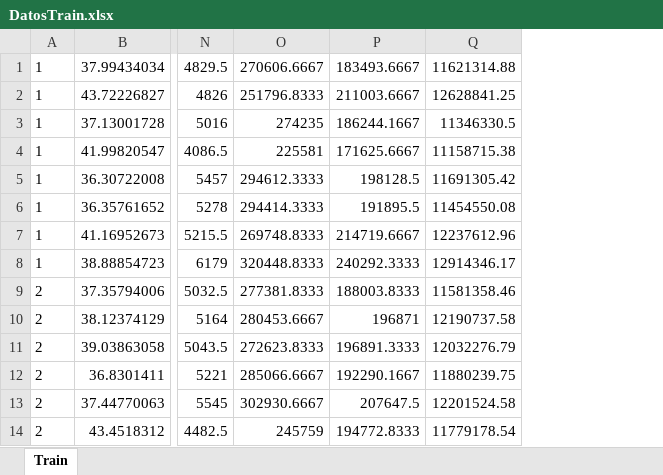
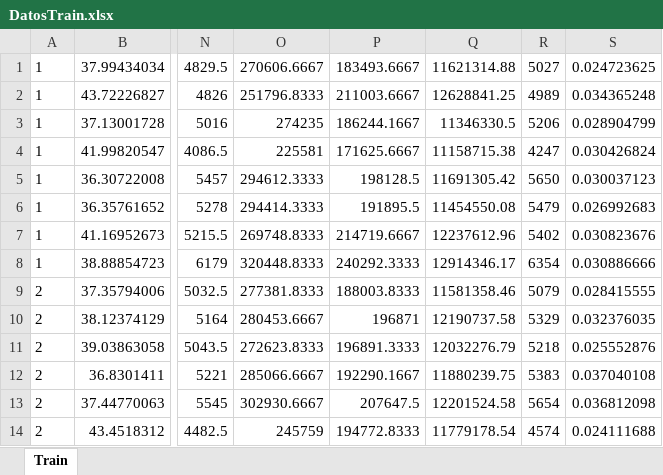
Before and after one commit to pinoke98/LenguajeDeS, an Excel workbook: DatosTrain.xlsx, sheet Train, drawn as a sheet; only a part is shown, gaps mark what is left out; values as stored, in another font and other column widths than the file's, no borders; the diff names each change by its address in the sheet, - before the commit and + after, or states it on an @@ line.

Commit message:
Creacion de DataSet terminada, se puede empezar a hacer el modelo de ML

```diff
--- a/DatosTrain.xlsx (sheet Train)
+++ b/DatosTrain.xlsx (sheet Train)
+column R, rows 1-14: 5027 | 4989 | 5206 | 4247 | 5650 | 5479 | 5402 | 6354 | 5079 | 5329 | 5218 | 5383 | 5654 | 4574
+column S, rows 1-14: 0.024723625 | 0.034365248 | 0.028904799 | 0.030426824 | 0.030037123 | 0.026992683 | 0.030823676 | 0.030886666 | 0.028415555 | 0.032376035 | 0.025552876 | 0.037040108 | 0.036812098 | 0.024111688
```
Also changed, not shown: 2 other files.
